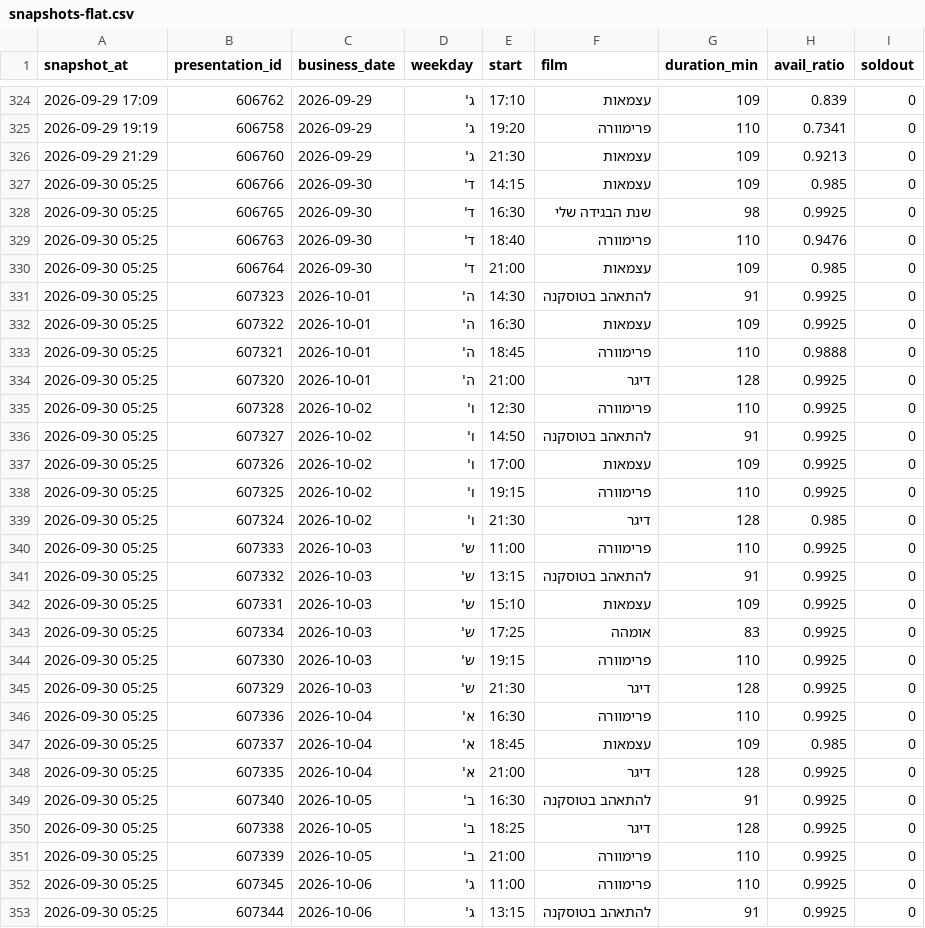
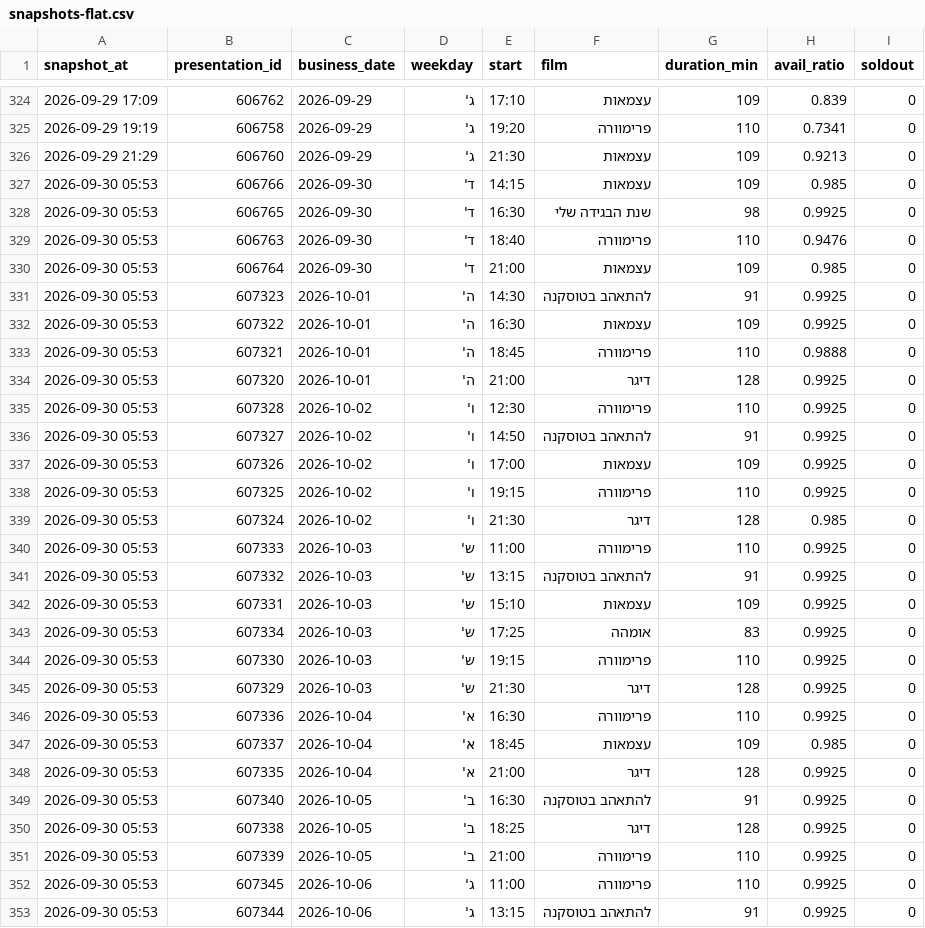
Before and after one commit to guy-go-ld/lev-smadar-tracker, a CSV file: data/snapshots-flat.csv, drawn as a sheet; only a part is shown, gaps mark what is left out; the diff covers the shown part only.

```diff
--- a/data/snapshots-flat.csv
+++ b/data/snapshots-flat.csv
@@ -326,28 +326,28 @@ snapshot_at,presentation_id,business_date,weekday,start,film,duration_min,avail_
 2026-09-29 21:29,606760,2026-09-29,ג',21:30,עצמאות,109,0.9213,0
-2026-09-30 05:25,606766,2026-09-30,ד',14:15,עצמאות,109,0.985,0
-2026-09-30 05:25,606765,2026-09-30,ד',16:30,שנת הבגידה שלי,98,0.9925,0
-2026-09-30 05:25,606763,2026-09-30,ד',18:40,פרימוורה,110,0.9476,0
-2026-09-30 05:25,606764,2026-09-30,ד',21:00,עצמאות,109,0.985,0
-2026-09-30 05:25,607323,2026-10-01,ה',14:30,להתאהב בטוסקנה,91,0.9925,0
-2026-09-30 05:25,607322,2026-10-01,ה',16:30,עצמאות,109,0.9925,0
-2026-09-30 05:25,607321,2026-10-01,ה',18:45,פרימוורה,110,0.9888,0
-2026-09-30 05:25,607320,2026-10-01,ה',21:00,דיגר,128,0.9925,0
-2026-09-30 05:25,607328,2026-10-02,ו',12:30,פרימוורה,110,0.9925,0
-2026-09-30 05:25,607327,2026-10-02,ו',14:50,להתאהב בטוסקנה,91,0.9925,0
-2026-09-30 05:25,607326,2026-10-02,ו',17:00,עצמאות,109,0.9925,0
-2026-09-30 05:25,607325,2026-10-02,ו',19:15,פרימוורה,110,0.9925,0
-2026-09-30 05:25,607324,2026-10-02,ו',21:30,דיגר,128,0.985,0
-2026-09-30 05:25,607333,2026-10-03,ש',11:00,פרימוורה,110,0.9925,0
-2026-09-30 05:25,607332,2026-10-03,ש',13:15,להתאהב בטוסקנה,91,0.9925,0
-2026-09-30 05:25,607331,2026-10-03,ש',15:10,עצמאות,109,0.9925,0
-2026-09-30 05:25,607334,2026-10-03,ש',17:25,אומהה,83,0.9925,0
-2026-09-30 05:25,607330,2026-10-03,ש',19:15,פרימוורה,110,0.9925,0
-2026-09-30 05:25,607329,2026-10-03,ש',21:30,דיגר,128,0.9925,0
-2026-09-30 05:25,607336,2026-10-04,א',16:30,פרימוורה,110,0.9925,0
-2026-09-30 05:25,607337,2026-10-04,א',18:45,עצמאות,109,0.985,0
-2026-09-30 05:25,607335,2026-10-04,א',21:00,דיגר,128,0.9925,0
-2026-09-30 05:25,607340,2026-10-05,ב',16:30,להתאהב בטוסקנה,91,0.9925,0
-2026-09-30 05:25,607338,2026-10-05,ב',18:25,דיגר,128,0.9925,0
-2026-09-30 05:25,607339,2026-10-05,ב',21:00,פרימוורה,110,0.9925,0
-2026-09-30 05:25,607345,2026-10-06,ג',11:00,פרימוורה,110,0.9925,0
-2026-09-30 05:25,607344,2026-10-06,ג',13:15,להתאהב בטוסקנה,91,0.9925,0
+2026-09-30 05:53,606766,2026-09-30,ד',14:15,עצמאות,109,0.985,0
+2026-09-30 05:53,606765,2026-09-30,ד',16:30,שנת הבגידה שלי,98,0.9925,0
+2026-09-30 05:53,606763,2026-09-30,ד',18:40,פרימוורה,110,0.9476,0
+2026-09-30 05:53,606764,2026-09-30,ד',21:00,עצמאות,109,0.985,0
+2026-09-30 05:53,607323,2026-10-01,ה',14:30,להתאהב בטוסקנה,91,0.9925,0
+2026-09-30 05:53,607322,2026-10-01,ה',16:30,עצמאות,109,0.9925,0
+2026-09-30 05:53,607321,2026-10-01,ה',18:45,פרימוורה,110,0.9888,0
+2026-09-30 05:53,607320,2026-10-01,ה',21:00,דיגר,128,0.9925,0
+2026-09-30 05:53,607328,2026-10-02,ו',12:30,פרימוורה,110,0.9925,0
+2026-09-30 05:53,607327,2026-10-02,ו',14:50,להתאהב בטוסקנה,91,0.9925,0
+2026-09-30 05:53,607326,2026-10-02,ו',17:00,עצמאות,109,0.9925,0
+2026-09-30 05:53,607325,2026-10-02,ו',19:15,פרימוורה,110,0.9925,0
+2026-09-30 05:53,607324,2026-10-02,ו',21:30,דיגר,128,0.985,0
+2026-09-30 05:53,607333,2026-10-03,ש',11:00,פרימוורה,110,0.9925,0
+2026-09-30 05:53,607332,2026-10-03,ש',13:15,להתאהב בטוסקנה,91,0.9925,0
+2026-09-30 05:53,607331,2026-10-03,ש',15:10,עצמאות,109,0.9925,0
+2026-09-30 05:53,607334,2026-10-03,ש',17:25,אומהה,83,0.9925,0
+2026-09-30 05:53,607330,2026-10-03,ש',19:15,פרימוורה,110,0.9925,0
+2026-09-30 05:53,607329,2026-10-03,ש',21:30,דיגר,128,0.9925,0
+2026-09-30 05:53,607336,2026-10-04,א',16:30,פרימוורה,110,0.9925,0
+2026-09-30 05:53,607337,2026-10-04,א',18:45,עצמאות,109,0.985,0
+2026-09-30 05:53,607335,2026-10-04,א',21:00,דיגר,128,0.9925,0
+2026-09-30 05:53,607340,2026-10-05,ב',16:30,להתאהב בטוסקנה,91,0.9925,0
+2026-09-30 05:53,607338,2026-10-05,ב',18:25,דיגר,128,0.9925,0
+2026-09-30 05:53,607339,2026-10-05,ב',21:00,פרימוורה,110,0.9925,0
+2026-09-30 05:53,607345,2026-10-06,ג',11:00,פרימוורה,110,0.9925,0
+2026-09-30 05:53,607344,2026-10-06,ג',13:15,להתאהב בטוסקנה,91,0.9925,0
```
Also changed, not shown: 7 edited cells elsewhere in this file, data/presentations.csv, data/runs/2026-09.csv, 3 other files.
